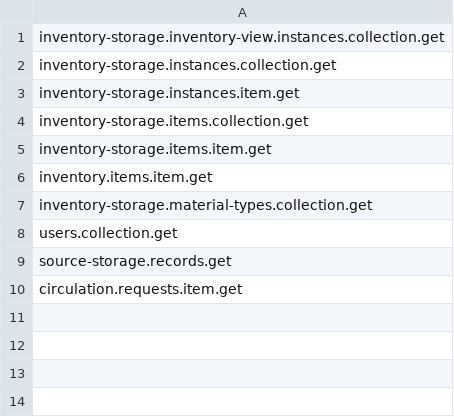
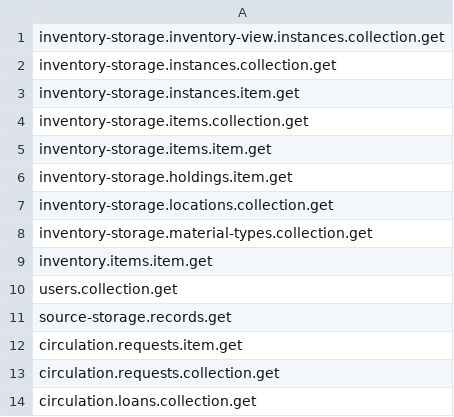
Before and after one commit to folio-org/mod-inn-reach, a CSV file: src/main/resources/permissions/mod-innreach.csv, drawn as a sheet.

Commit message:
[MODINREACH-6] [MODINREACH-7] - Ongoing Contribution: Trigger contribution and de-contribution of Bibs and Items to INN-Reach central Server (#202)

```diff
--- a/src/main/resources/permissions/mod-innreach.csv
+++ b/src/main/resources/permissions/mod-innreach.csv
@@ -5,4 +5,6 @@ inventory-storage.items.collection.get
 inventory-storage.items.item.get
+inventory-storage.holdings.item.get
+inventory-storage.locations.collection.get
+inventory-storage.material-types.collection.get
 inventory.items.item.get
-inventory-storage.material-types.collection.get
 users.collection.get
@@ -10 +12,3 @@ source-storage.records.get
 circulation.requests.item.get
+circulation.requests.collection.get
+circulation.loans.collection.get
```
Also changed, not shown: 56 other files.
